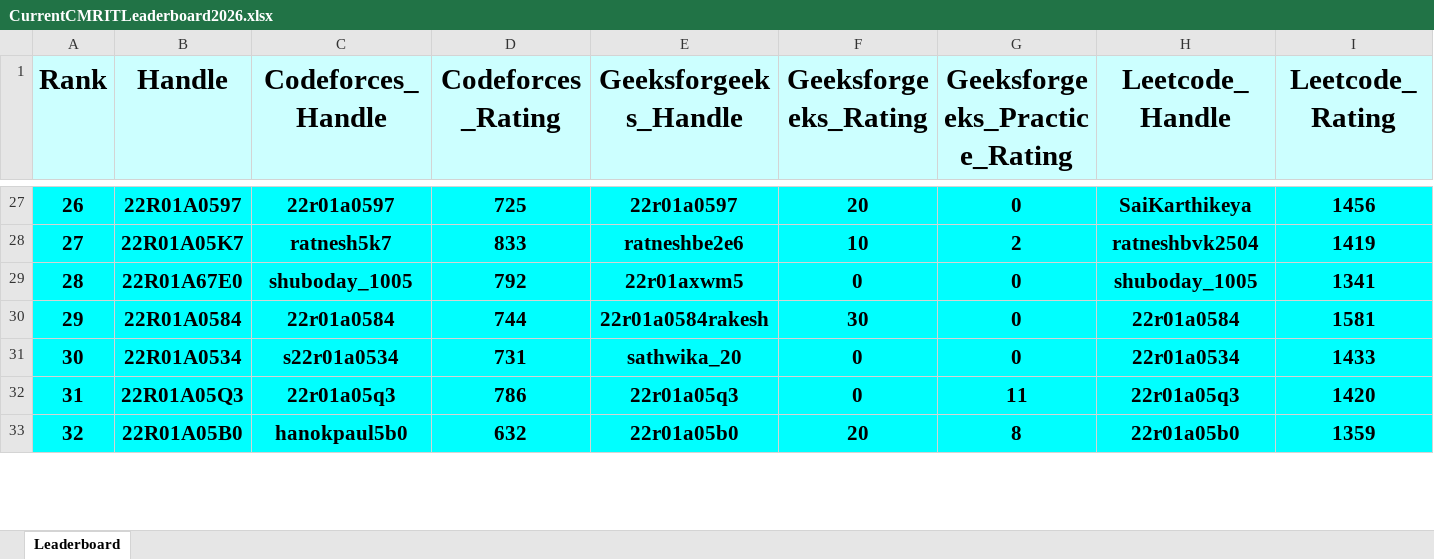
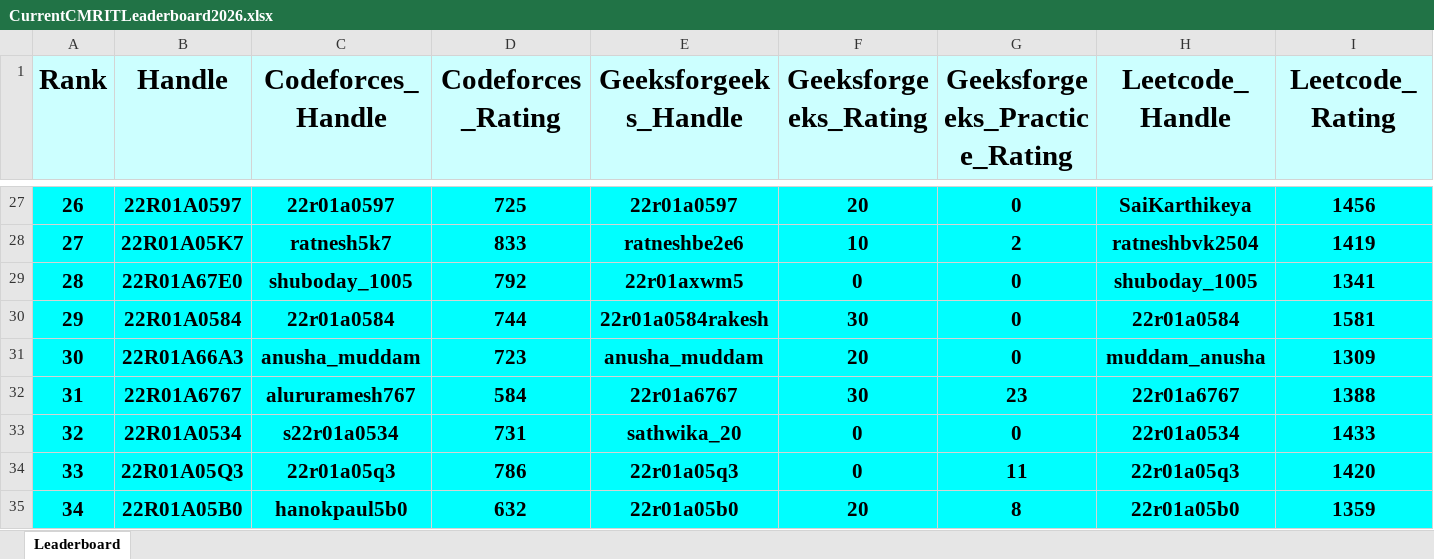
Before and after one commit to gabyah92/CMRIT2026Leaderboard, an Excel workbook: Leaderboards/CurrentCMRITLeaderboard2026.xlsx, sheet Leaderboard, drawn as a sheet; only a part is shown, gaps mark what is left out; values as stored, in another font and other column widths than the file's, no borders; rows hold the shown columns only; the diff covers the shown part only; the diff names each change by its address in the sheet, - before the commit and + after, or states it on an @@ line.

```diff
--- a/Leaderboards/CurrentCMRITLeaderboard2026.xlsx (sheet Leaderboard)
+++ b/Leaderboards/CurrentCMRITLeaderboard2026.xlsx (sheet Leaderboard)
@@ column A (Rank) renumbered between rows 13 and 330 @@
+row 31: 30 | 22R01A66A3 | anusha_muddam | 723 | anusha_muddam | 20 | 0 | muddam_anusha | 1309
+row 32: 31 | 22R01A6767 | alururamesh767 | 584 | 22r01a6767 | 30 | 23 | 22r01a6767 | 1388
```
Also changed, not shown: 7 added rows, 9 removed rows and 12 edited cells elsewhere in this sheet.
